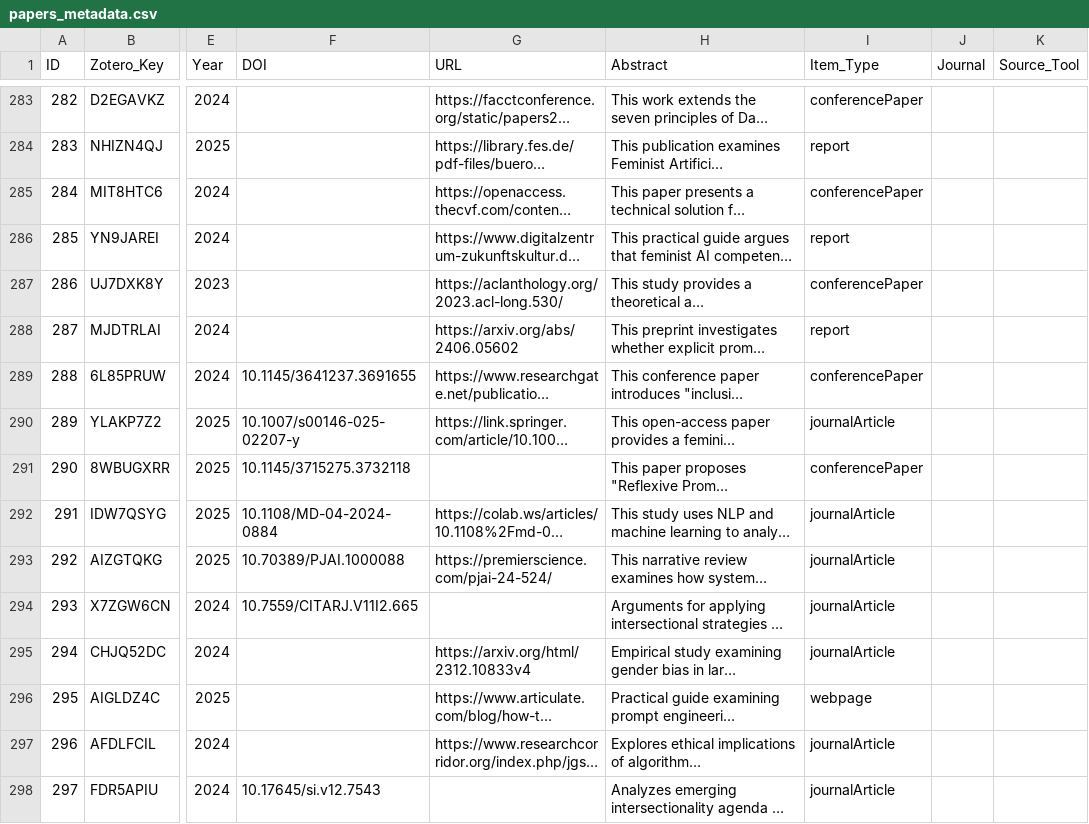
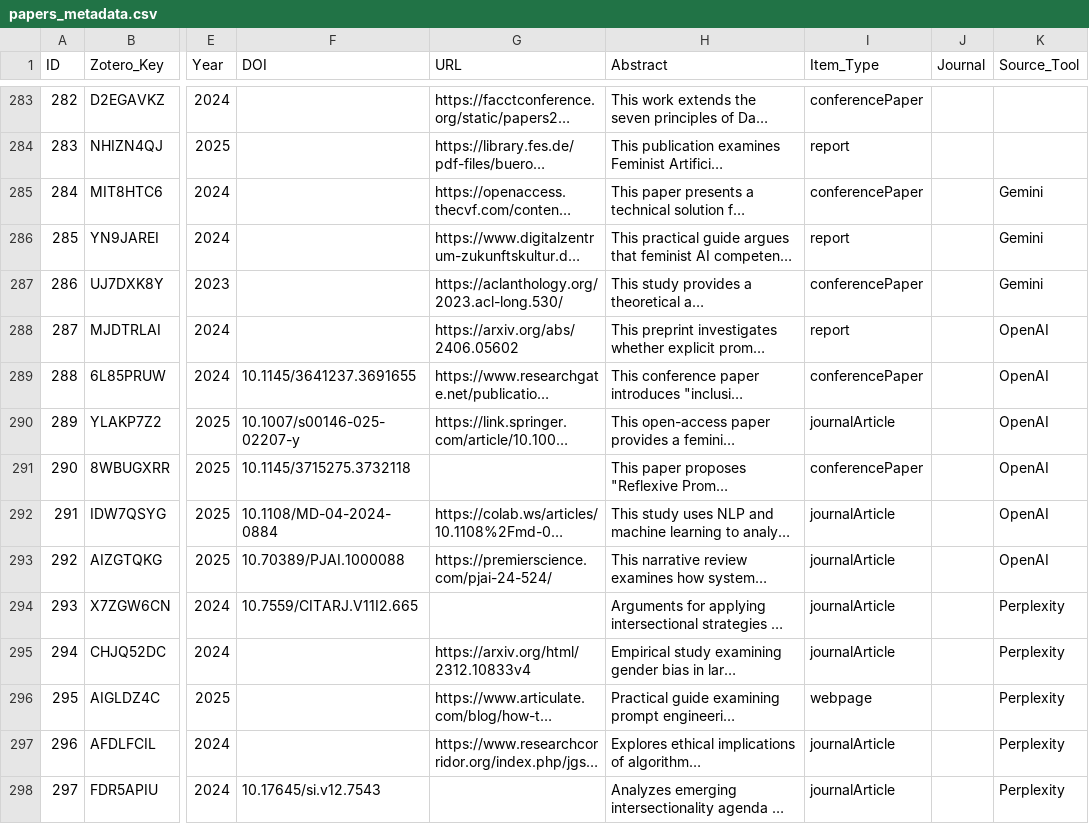
Before and after one commit to chpollin/FemPrompt_SozArb, a CSV file: corpus/papers_metadata.csv, drawn as a sheet; only a part is shown, gaps mark what is left out; long unchanged cells end in …; the diff covers the shown part only; the diff names each change by its address in the sheet, - before the commit and + after, or states it on an @@ line.

```diff
--- a/corpus/papers_metadata.csv
+++ b/corpus/papers_metadata.csv
-K285:K287 (Source_Tool): (empty)
+K285:K287 (Source_Tool): Gemini
-K288:K293 (Source_Tool): (empty)
+K288:K293 (Source_Tool): OpenAI
-K294:K298 (Source_Tool): (empty)
+K294:K298 (Source_Tool): Perplexity
```
Also changed, not shown: 22 edited cells elsewhere in this file, 31 other files.
